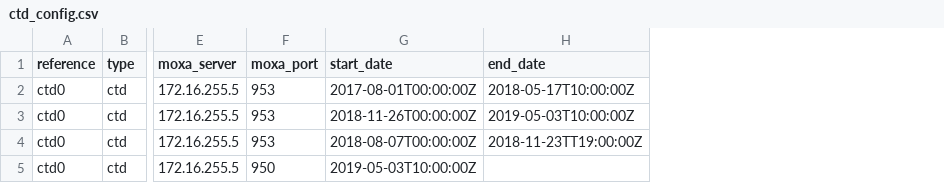
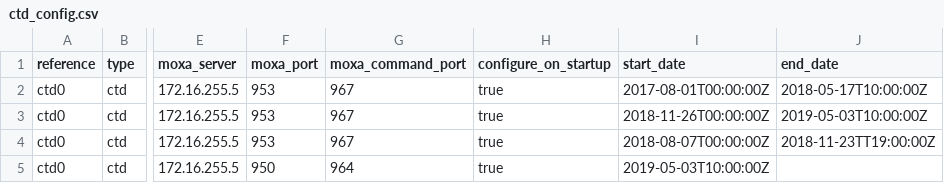
Before and after one commit to Tecquilka/uwobs, a CSV file: common/apps/ctd_config.csv, drawn as a sheet; only a part is shown, gaps mark what is left out; the diff names each change by its address in the sheet, - before the commit and + after, or states it on an @@ line.

Commit message:
adding ctd configuration commands

```diff
--- a/common/apps/ctd_config.csv
+++ b/common/apps/ctd_config.csv
+column G (moxa_command_port), rows 2-5: 967 | 967 | 967 | 964
+column H (configure_on_startup), rows 2-5: all true
```
Also changed, not shown: 2 other files.
